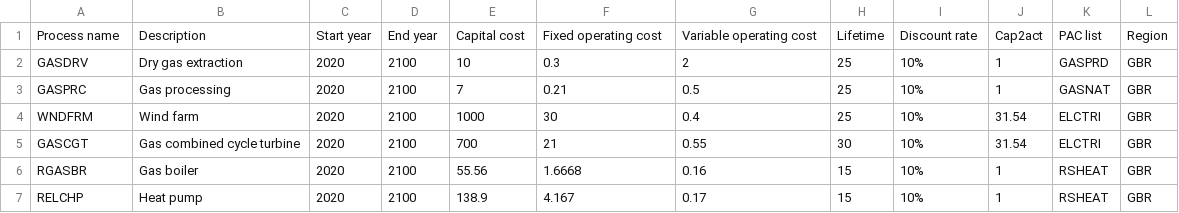
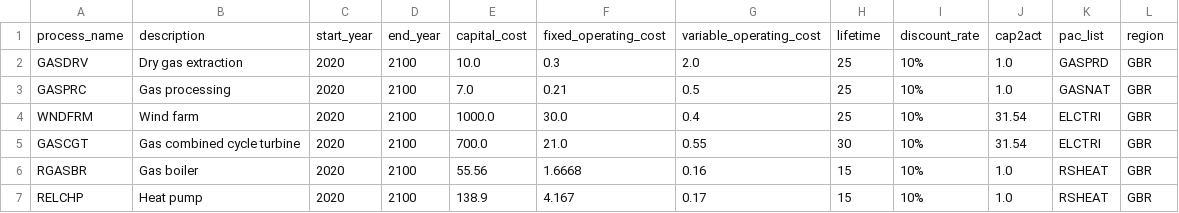
Before and after one commit to EnergySystemsModellingLab/MUSE_2.0, a CSV file: examples/simple/processes.csv, drawn as a sheet.

```diff
--- a/examples/simple/processes.csv
+++ b/examples/simple/processes.csv
@@ -1,7 +1,7 @@
-Process name,Description,Start year,End year,Capital cost,Fixed operating cost,Variable operating cost,Lifetime,Discount rate,Cap2act,PAC list,Region
-GASDRV,Dry gas extraction,2020,2100,10,0.3,2,25,10%,1,GASPRD,GBR
-GASPRC,Gas processing,2020,2100,7,0.21,0.5,25,10%,1,GASNAT,GBR
-WNDFRM,Wind farm,2020,2100,1000,30,0.4,25,10%,31.54,ELCTRI,GBR
-GASCGT,Gas combined cycle turbine,2020,2100,700,21,0.55,30,10%,31.54,ELCTRI,GBR
-RGASBR,Gas boiler,2020,2100,55.56,1.6668,0.16,15,10%,1,RSHEAT,GBR
-RELCHP,Heat pump,2020,2100,138.9,4.167,0.17,15,10%,1,RSHEAT,GBR
+process_name,description,start_year,end_year,capital_cost,fixed_operating_cost,variable_operating_cost,lifetime,discount_rate,cap2act,pac_list,region
+GASDRV,Dry gas extraction,2020,2100,10.0,0.3,2.0,25,10%,1.0,GASPRD,GBR
+GASPRC,Gas processing,2020,2100,7.0,0.21,0.5,25,10%,1.0,GASNAT,GBR
+WNDFRM,Wind farm,2020,2100,1000.0,30.0,0.4,25,10%,31.54,ELCTRI,GBR
+GASCGT,Gas combined cycle turbine,2020,2100,700.0,21.0,0.55,30,10%,31.54,ELCTRI,GBR
+RGASBR,Gas boiler,2020,2100,55.56,1.6668,0.16,15,10%,1.0,RSHEAT,GBR
+RELCHP,Heat pump,2020,2100,138.9,4.167,0.17,15,10%,1.0,RSHEAT,GBR
```
Also changed, not shown: examples/simple/agents.csv, examples/simple/assets.csv, 11 other files.
